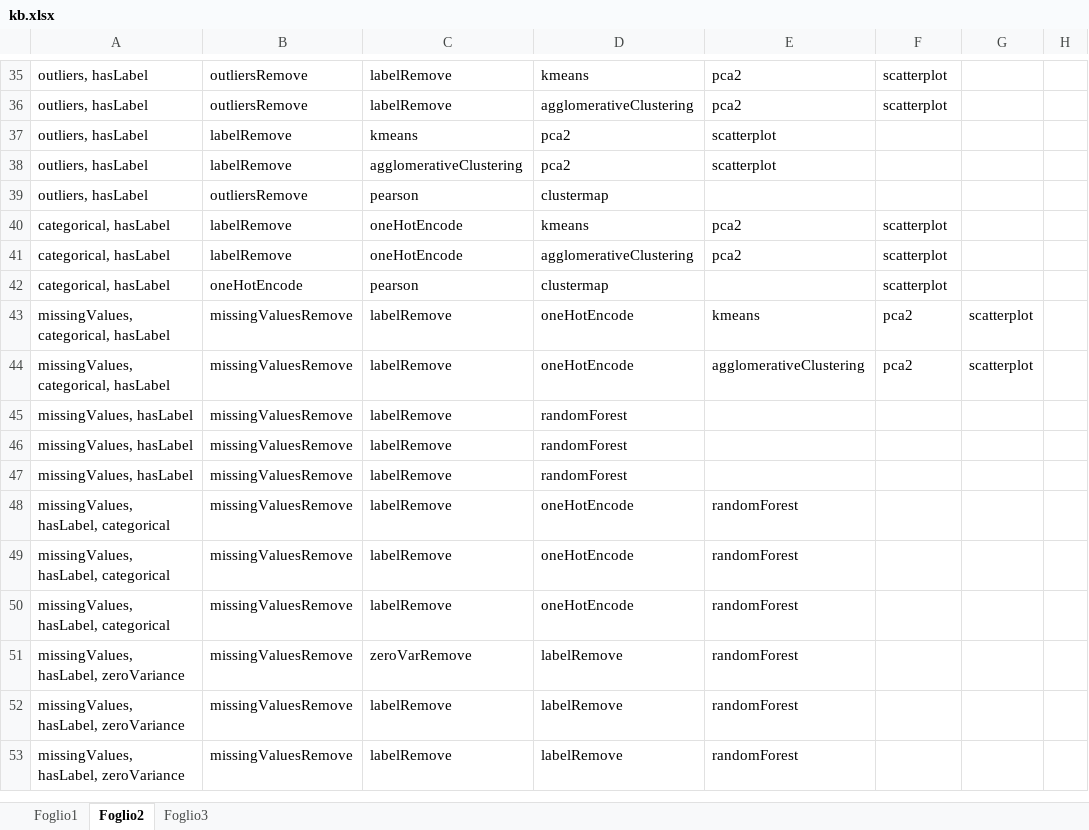
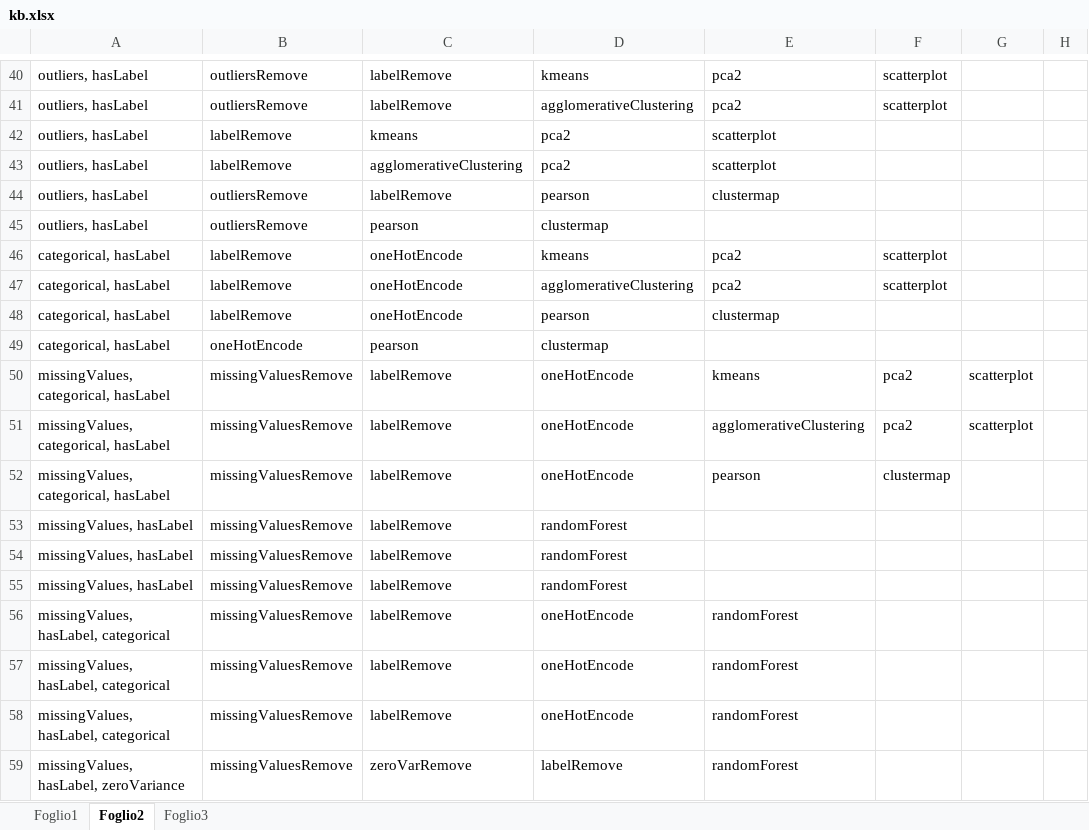
Before and after one commit to andrealesani/DSBot, an Excel workbook: DSBot/kb.xlsx, sheet Foglio2, drawn as a sheet; only a part is shown, gaps mark what is left out; the shorter side is filled out with more unchanged rows; values as stored, in another font and other column widths than the file's, no borders; addresses are those after the commit; the diff covers the shown part only; the diff names each change by its address in the sheet, - before the commit and + after, or states it on an @@ line.

```diff
--- a/DSBot/kb.xlsx (sheet Foglio2)
+++ b/DSBot/kb.xlsx (sheet Foglio2)
+row 44: outliers, hasLabel | outliersRemove | labelRemove | pearson | clustermap
+row 48: categorical, hasLabel | labelRemove | oneHotEncode | pearson | clustermap
-F49: scatterplot
+F49: (empty)
+row 52: missingValues, categorical, hasLabel | missingValuesRemove | labelRemove | oneHotEncode | pearson | clustermap
```
Also changed, not shown: 61 added rows and 1 edited cell elsewhere in this sheet, 4 other files.
